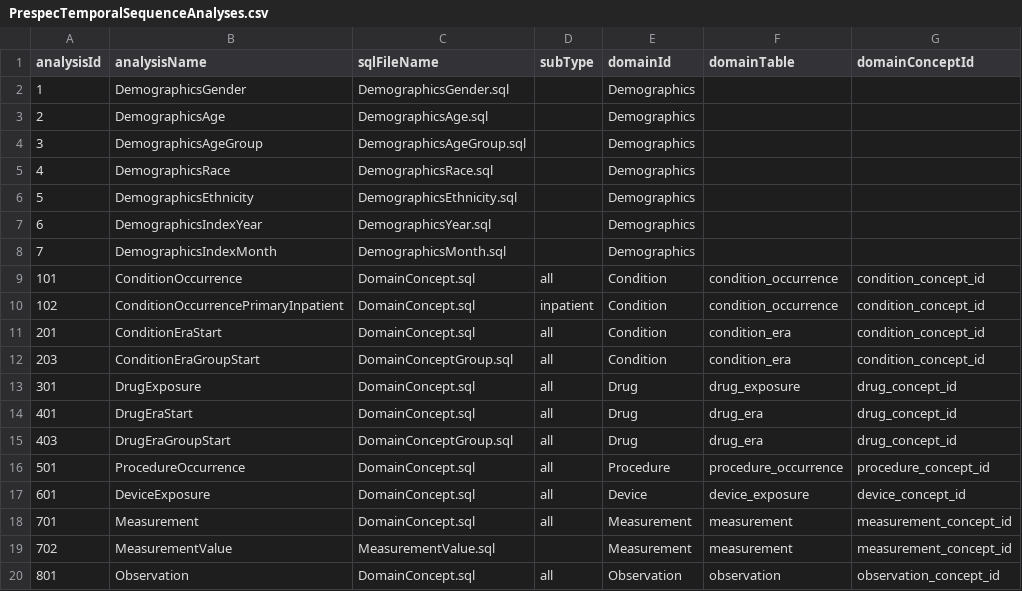
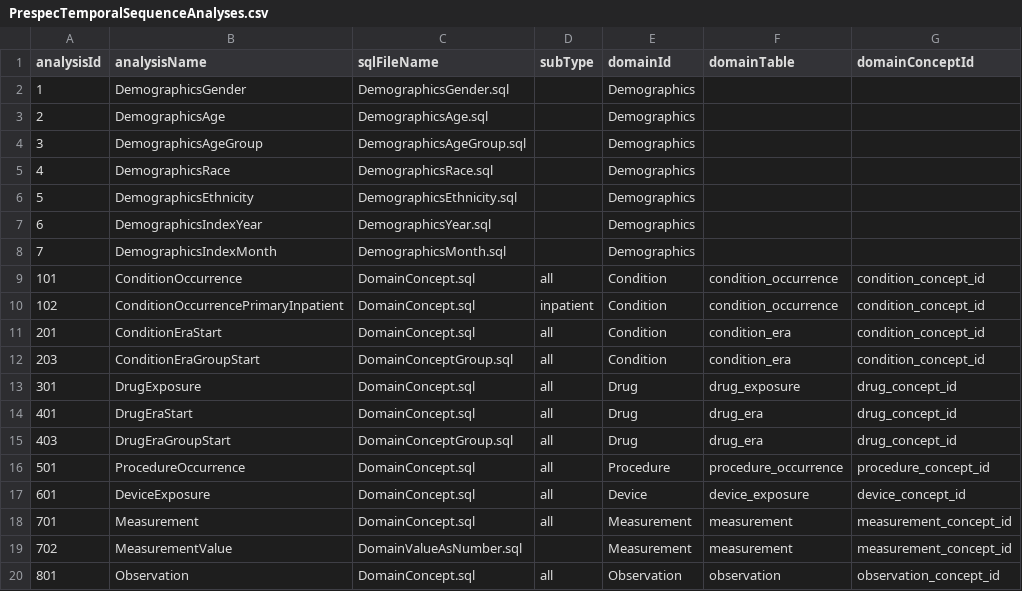
Before and after one commit to OHDSI/FeatureExtraction, a CSV file: inst/csv/PrespecTemporalSequenceAnalyses.csv, drawn as a sheet; only a part is shown; the diff names each change by its address in the sheet, - before the commit and + after, or states it on an @@ line.

```diff
--- a/inst/csv/PrespecTemporalSequenceAnalyses.csv
+++ b/inst/csv/PrespecTemporalSequenceAnalyses.csv
-C19 (sqlFileName): MeasurementValue.sql
+C19 (sqlFileName): DomainValueAsNumber.sql
```
Also changed, not shown: inst/csv/PrespecAnalyses.csv, inst/csv/PrespecTemporalAnalyses.csv, 7 other files.
